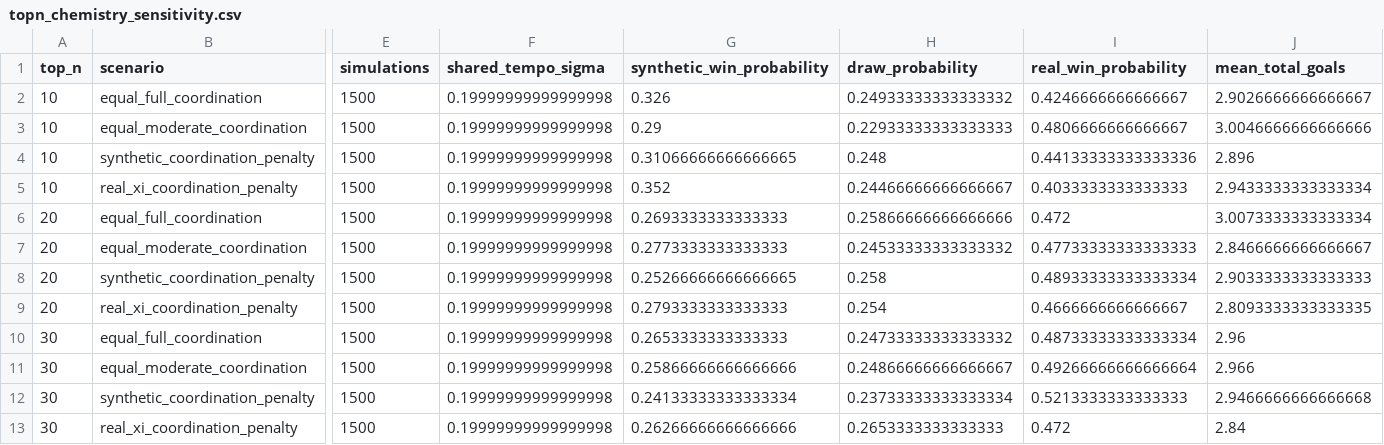
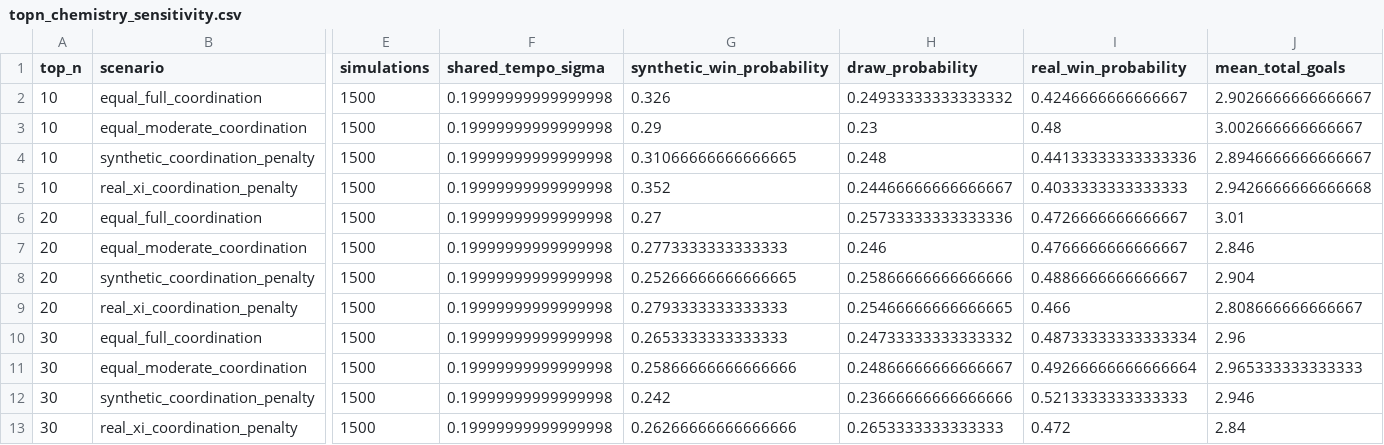
Before and after one commit to ViniciusCovas/synthetic-xi-2026, a CSV file: data/validation/topn_chemistry_sensitivity.csv, drawn as a sheet; only a part is shown, gaps mark what is left out; the diff names each change by its address in the sheet, - before the commit and + after, or states it on an @@ line.

```diff
--- a/data/validation/topn_chemistry_sensitivity.csv
+++ b/data/validation/topn_chemistry_sensitivity.csv
-H3 (draw_probability): 0.22933333333333333
+H3 (draw_probability): 0.23
-I3 (real_win_probability): 0.4806666666666667
+I3 (real_win_probability): 0.48
-J3 (mean_total_goals): 3.0046666666666666
+J3 (mean_total_goals): 3.002666666666667
-J4 (mean_total_goals): 2.896
+J4 (mean_total_goals): 2.8946666666666667
-J5 (mean_total_goals): 2.9433333333333334
+J5 (mean_total_goals): 2.9426666666666668
-G6 (synthetic_win_probability): 0.2693333333333333
+G6 (synthetic_win_probability): 0.27
-H6 (draw_probability): 0.25866666666666666
+H6 (draw_probability): 0.25733333333333336
-I6 (real_win_probability): 0.472
+I6 (real_win_probability): 0.4726666666666667
-J6 (mean_total_goals): 3.0073333333333334
+J6 (mean_total_goals): 3.01
-H7 (draw_probability): 0.24533333333333332
+H7 (draw_probability): 0.246
-I7 (real_win_probability): 0.47733333333333333
+I7 (real_win_probability): 0.4766666666666667
-J7 (mean_total_goals): 2.8466666666666667
+J7 (mean_total_goals): 2.846
-H8 (draw_probability): 0.258
+H8 (draw_probability): 0.25866666666666666
-I8 (real_win_probability): 0.48933333333333334
+I8 (real_win_probability): 0.4886666666666667
-J8 (mean_total_goals): 2.9033333333333333
+J8 (mean_total_goals): 2.904
-H9 (draw_probability): 0.254
+H9 (draw_probability): 0.25466666666666665
-I9 (real_win_probability): 0.4666666666666667
+I9 (real_win_probability): 0.466
-J9 (mean_total_goals): 2.8093333333333335
+J9 (mean_total_goals): 2.808666666666667
-J11 (mean_total_goals): 2.966
+J11 (mean_total_goals): 2.965333333333333
-G12 (synthetic_win_probability): 0.24133333333333334
+G12 (synthetic_win_probability): 0.242
-H12 (draw_probability): 0.23733333333333334
+H12 (draw_probability): 0.23666666666666666
-J12 (mean_total_goals): 2.9466666666666668
+J12 (mean_total_goals): 2.946
```
Also changed, not shown: data/model_readiness/selection_sufficiency_all_players.csv, data/model_readiness/selection_sufficiency_unresolved_players.csv, 35 other files.
